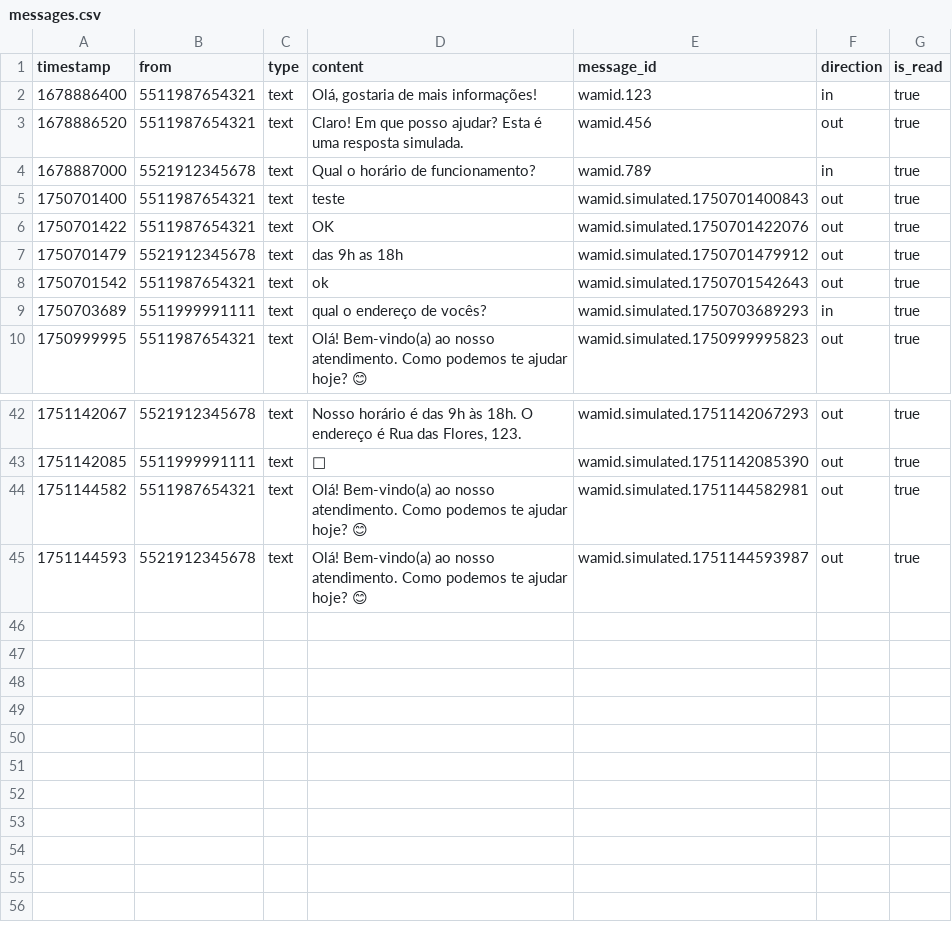
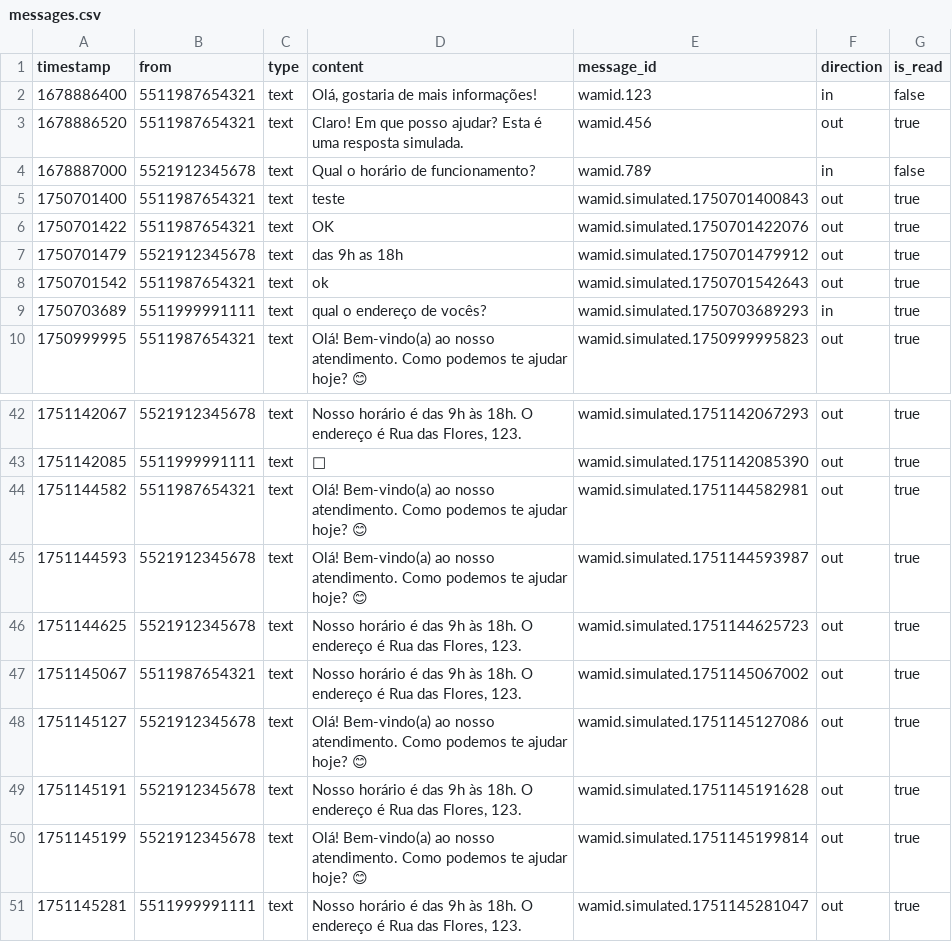
Before and after one commit to linsmeyer/wabusiness, a CSV file: data/messages.csv, drawn as a sheet; only a part is shown, gaps mark what is left out.

```diff
--- a/data/messages.csv
+++ b/data/messages.csv
@@ -1,5 +1,5 @@
 timestamp,from,type,content,message_id,direction,is_read
-1678886400,5511987654321,text,"Olá, gostaria de mais informações!",wamid.123,in,true
+1678886400,5511987654321,text,"Olá, gostaria de mais informações!",wamid.123,in,false
 1678886520,5511987654321,text,"Claro! Em que posso ajudar? Esta é uma resposta simulada.",wamid.456,out,true
-1678887000,5521912345678,text,"Qual o horário de funcionamento?",wamid.789,in,true
+1678887000,5521912345678,text,"Qual o horário de funcionamento?",wamid.789,in,false
 1750701400,5511987654321,text,"teste",wamid.simulated.1750701400843,out,true
@@ -45 +45,7 @@ timestamp,from,type,content,message_id,direction,is_read
 1751144593,5521912345678,text,"Olá! Bem-vindo(a) ao nosso atendimento. Como podemos te ajudar hoje? 😊",wamid.simulated.1751144593987,out,true
+1751144625,5521912345678,text,"Nosso horário é das 9h às 18h. O endereço é Rua das Flores, 123.",wamid.simulated.1751144625723,out,true
+1751145067,5511987654321,text,"Nosso horário é das 9h às 18h. O endereço é Rua das Flores, 123.",wamid.simulated.1751145067002,out,true
+1751145127,5521912345678,text,"Olá! Bem-vindo(a) ao nosso atendimento. Como podemos te ajudar hoje? 😊",wamid.simulated.1751145127086,out,true
+1751145191,5521912345678,text,"Nosso horário é das 9h às 18h. O endereço é Rua das Flores, 123.",wamid.simulated.1751145191628,out,true
+1751145199,5521912345678,text,"Olá! Bem-vindo(a) ao nosso atendimento. Como podemos te ajudar hoje? 😊",wamid.simulated.1751145199814,out,true
+1751145281,5511999991111,text,"Nosso horário é das 9h às 18h. O endereço é Rua das Flores, 123.",wamid.simulated.1751145281047,out,true
```
Also changed, not shown: 1 other file.
